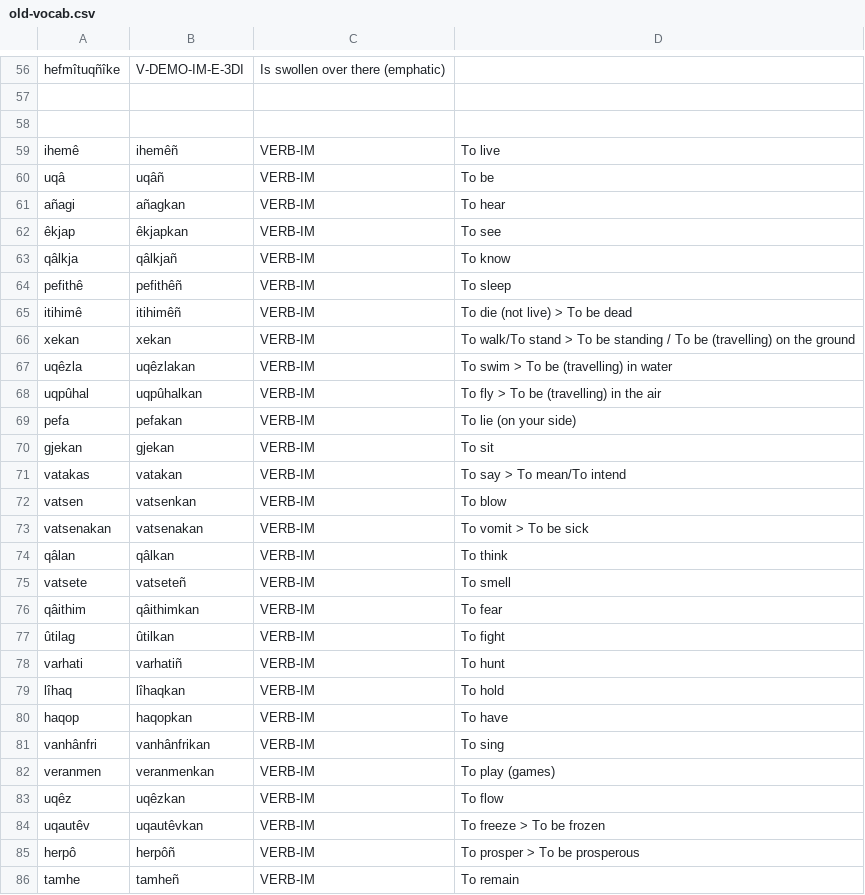
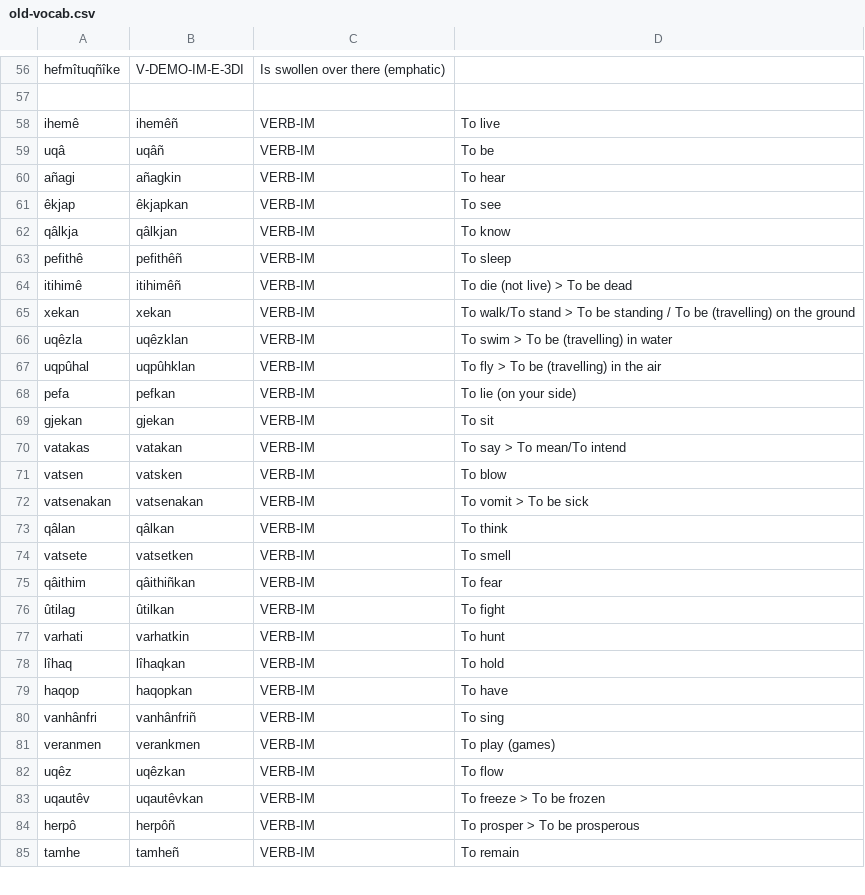
Before and after one commit to ausazh/Proto-Azxish, a CSV file: vocab/old-vocab.csv, drawn as a sheet; only a part is shown, gaps mark what is left out; the diff covers the shown part only.

```diff
--- a/vocab/old-vocab.csv
+++ b/vocab/old-vocab.csv
@@ -57,8 +57,7 @@ hefmîtuqñîke,V-DEMO-IM-E-3DI,Is swollen over there (emphatic)
 
-
 ihemê,ihemêñ,VERB-IM,To live
 uqâ,uqâñ,VERB-IM,To be
-añagi,añagkan,VERB-IM,To hear
+añagi,añagkin,VERB-IM,To hear
 êkjap,êkjapkan,VERB-IM,To see
-qâlkja,qâlkjañ,VERB-IM,To know
+qâlkja,qâlkjan,VERB-IM,To know
 pefithê,pefithêñ,VERB-IM,To sleep
@@ -66,18 +65,18 @@ itihimê,itihimêñ,VERB-IM,To die (not live) > To be dead
 xekan,xekan,VERB-IM,To walk/To stand > To be standing / To be (travelling) on the ground
-uqêzla,uqêzlakan,VERB-IM,To swim > To be (travelling) in water
-uqpûhal,uqpûhalkan,VERB-IM,To fly > To be (travelling) in the air
-pefa,pefakan,VERB-IM,To lie (on your side)
+uqêzla,uqêzklan,VERB-IM,To swim > To be (travelling) in water
+uqpûhal,uqpûhklan,VERB-IM,To fly > To be (travelling) in the air
+pefa,pefkan,VERB-IM,To lie (on your side)
 gjekan,gjekan,VERB-IM,To sit
 vatakas,vatakan,VERB-IM,To say > To mean/To intend
-vatsen,vatsenkan,VERB-IM,To blow
+vatsen,vatsken,VERB-IM,To blow
 vatsenakan,vatsenakan,VERB-IM,To vomit > To be sick
 qâlan,qâlkan,VERB-IM,To think
-vatsete,vatseteñ,VERB-IM,To smell
-qâithim,qâithimkan,VERB-IM,To fear
+vatsete,vatsetken,VERB-IM,To smell
+qâithim,qâithiñkan,VERB-IM,To fear
 ûtilag,ûtilkan,VERB-IM,To fight
-varhati,varhatiñ,VERB-IM,To hunt
+varhati,varhatkin,VERB-IM,To hunt
 lîhaq,lîhaqkan,VERB-IM,To hold
 haqop,haqopkan,VERB-IM,To have
-vanhânfri,vanhânfrikan,VERB-IM,To sing
-veranmen,veranmenkan,VERB-IM,To play (games)
+vanhânfri,vanhânfriñ,VERB-IM,To sing
+veranmen,verankmen,VERB-IM,To play (games)
 uqêz,uqêzkan,VERB-IM,To flow
```
Also changed, not shown: 6 added rows and 4 edited cells elsewhere in this file, vocab/new-vocab.csv, 6 other files.
